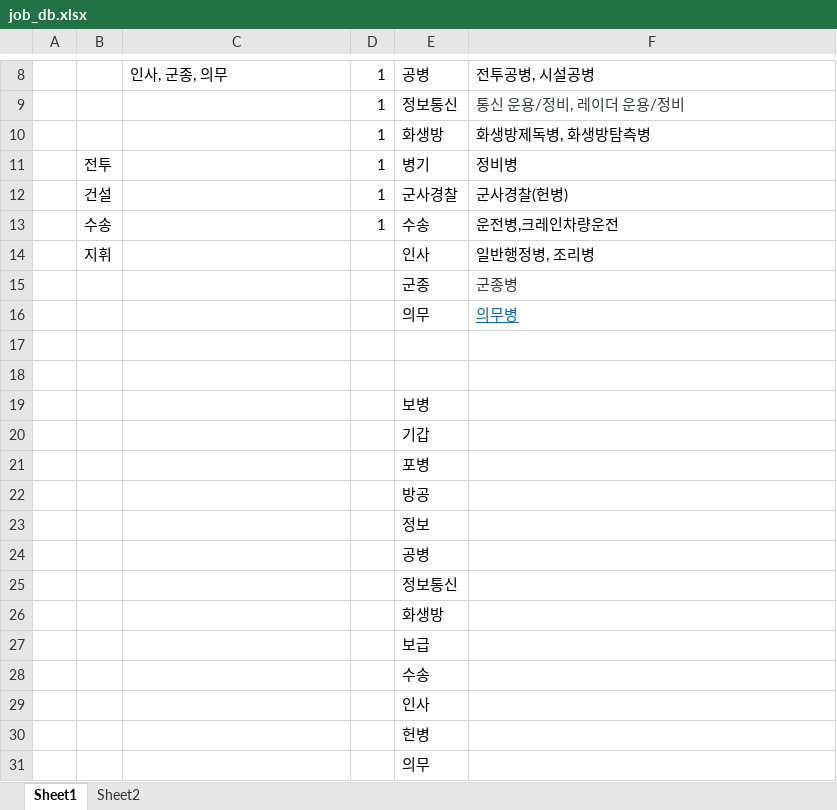
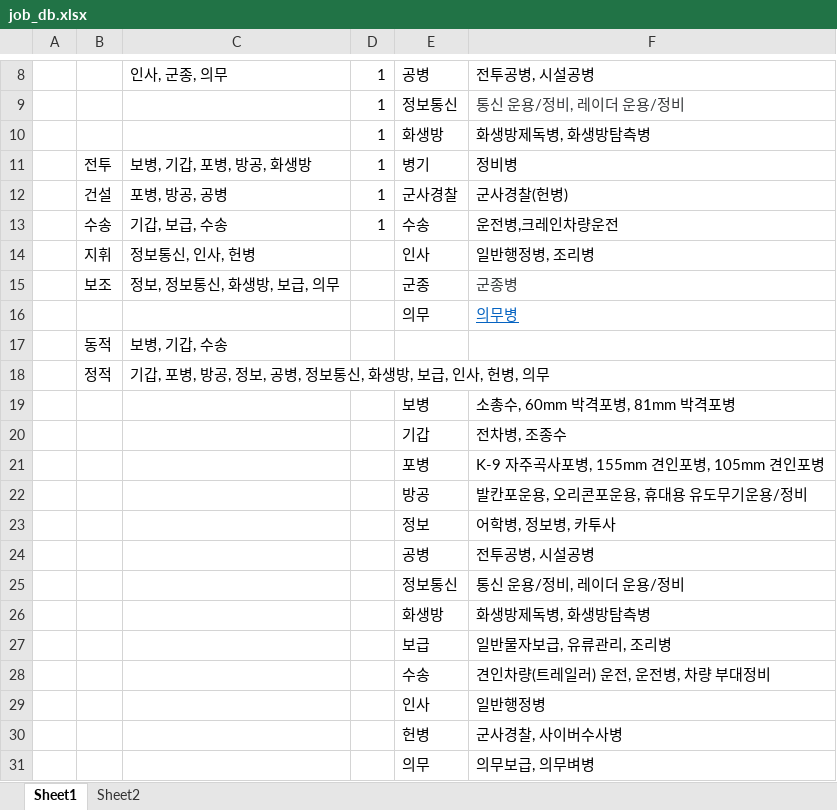
Before and after one commit to KHUSAT/khusat_server, an Excel workbook: khusat_DB/job_db.xlsx, sheet Sheet1, drawn as a sheet; only a part is shown, gaps mark what is left out; values as stored, in another font and other column widths than the file's, no borders; the diff names each change by its address in the sheet, - before the commit and + after, or states it on an @@ line.

```diff
--- a/khusat_DB/job_db.xlsx (sheet Sheet1)
+++ b/khusat_DB/job_db.xlsx (sheet Sheet1)
-C11: (empty)
+C11: 보병, 기갑, 포병, 방공, 화생방
-C12: (empty)
+C12: 포병, 방공, 공병
-C13: (empty)
+C13: 기갑, 보급, 수송
-C14: (empty)
+C14: 정보통신, 인사, 헌병
-B15: (empty)
+B15: 보조
-C15: (empty)
+C15: 정보, 정보통신, 화생방, 보급, 의무
-row 17: (empty)
+row 17:  | 동적 | 보병, 기갑, 수송
-row 18: (empty)
+row 18:  | 정적 | 기갑, 포병, 방공, 정보, 공병, 정보통신, 화생방, 보급, 인사, 헌병, 의무
-F19: (empty)
+F19: 소총수, 60mm 박격포병, 81mm 박격포병
-F20: (empty)
+F20: 전차병, 조종수
-F21: (empty)
+F21: K-9 자주곡사포병, 155mm 견인포병, 105mm 견인포병
-F22: (empty)
+F22: 발칸포운용, 오리콘포운용, 휴대용 유도무기운용/정비
-F23: (empty)
+F23: 어학병, 정보병, 카투사
-F24: (empty)
+F24: 전투공병, 시설공병
-F25: (empty)
+F25: 통신 운용/정비, 레이더 운용/정비
-F26: (empty)
+F26: 화생방제독병, 화생방탐측병
-F27: (empty)
+F27: 일반물자보급, 유류관리, 조리병
-F28: (empty)
+F28: 견인차량(트레일러) 운전, 운전병, 차량 부대정비
-F29: (empty)
+F29: 일반행정병
-F30: (empty)
+F30: 군사경찰, 사이버수사병
-F31: (empty)
+F31: 의무보급, 의무벼병
```
Also changed, not shown: khusat_DB/question_db.xlsx, 2 other files.
